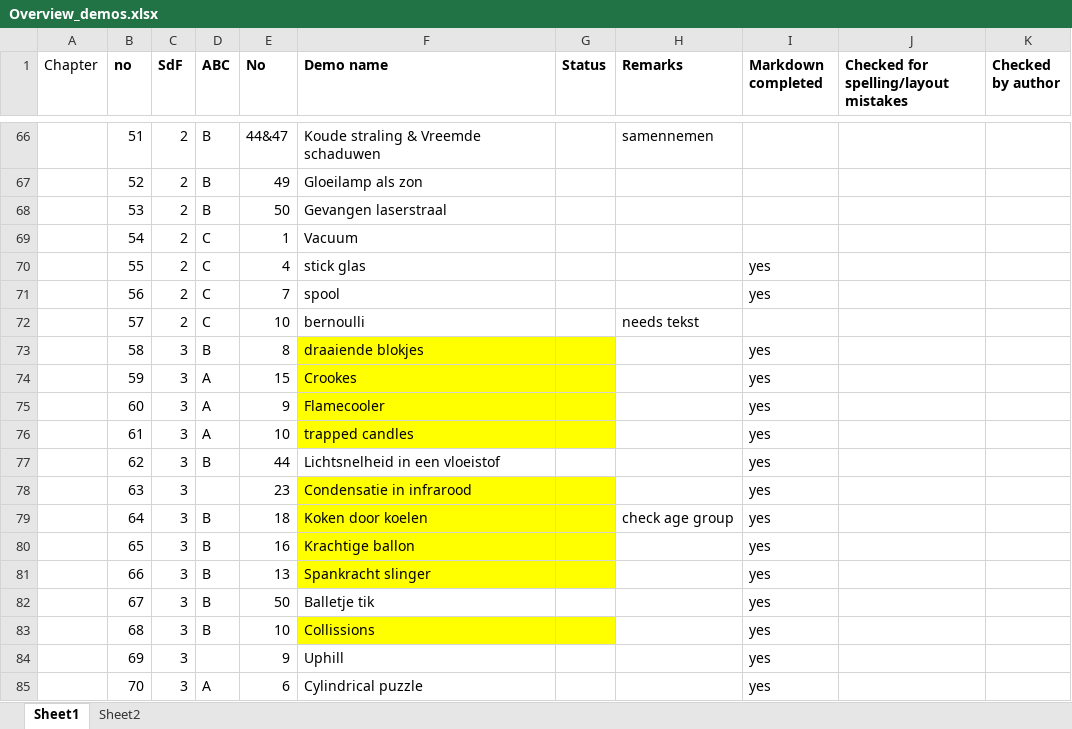
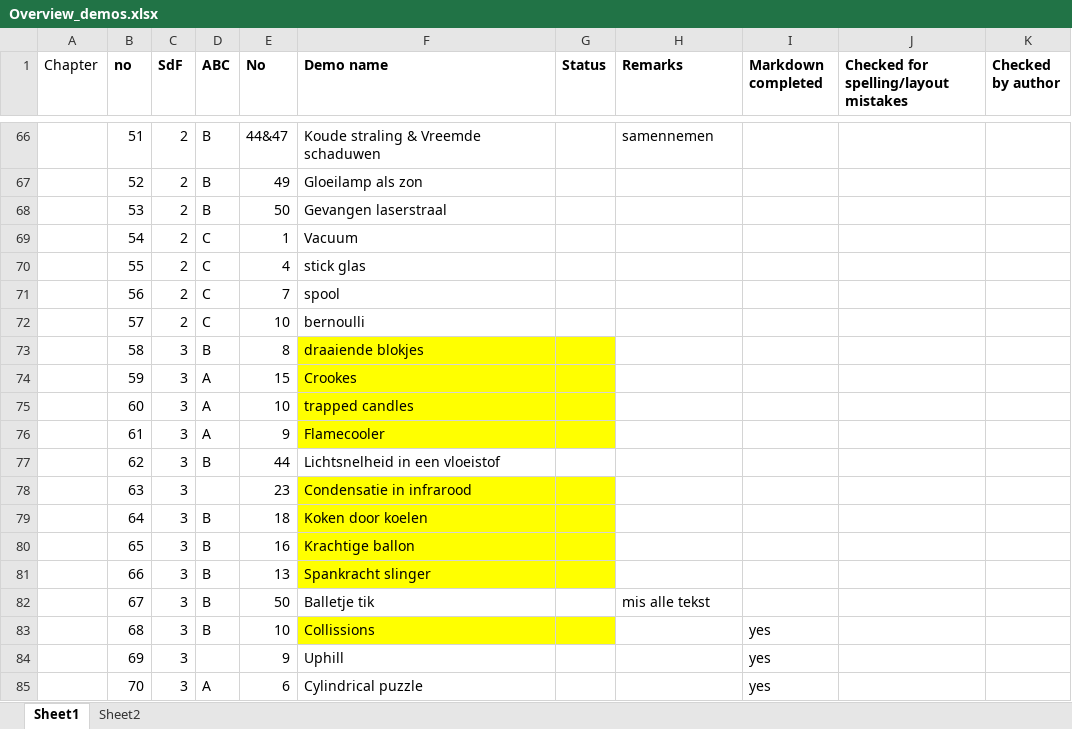
Before and after one commit to TeachBooks/Showing-Physics, an Excel workbook: book/demos/Overview_demos.xlsx, sheet Sheet1, drawn as a sheet; only a part is shown, gaps mark what is left out; values as stored, in another font and other column widths than the file's, no borders; the diff names each change by its address in the sheet, - before the commit and + after, or states it on an @@ line.

Commit message:
Layout demo37, demo38

```diff
--- a/book/demos/Overview_demos.xlsx (sheet Sheet1)
+++ b/book/demos/Overview_demos.xlsx (sheet Sheet1)
-I70:I71 (Markdown completed): yes
+I70:I71 (Markdown completed): (empty)
-H72 (Remarks): needs tekst
+H72 (Remarks): (empty)
-I73:I82 (Markdown completed): yes
+I73:I82 (Markdown completed): (empty)
-E75 (No): 9
+E75 (No): 10
-F75 (Demo name): Flamecooler
+F75 (Demo name): trapped candles
-E76 (No): 10
+E76 (No): 9
-F76 (Demo name): trapped candles
+F76 (Demo name): Flamecooler
-H79 (Remarks): check age group
+H79 (Remarks): (empty)
-H82 (Remarks): (empty)
+H82 (Remarks): mis alle tekst
```
